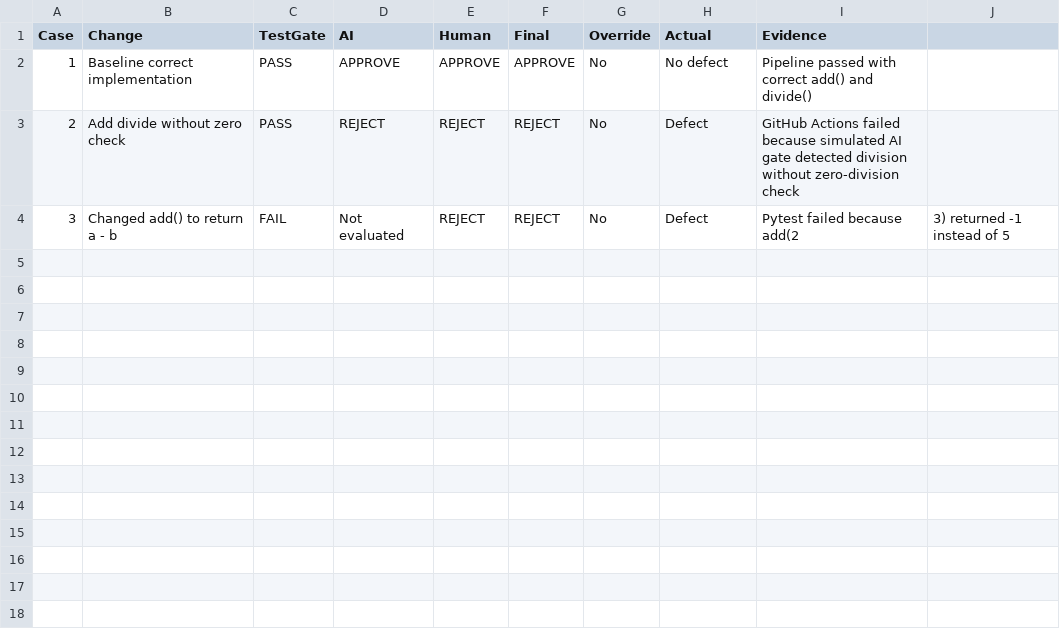
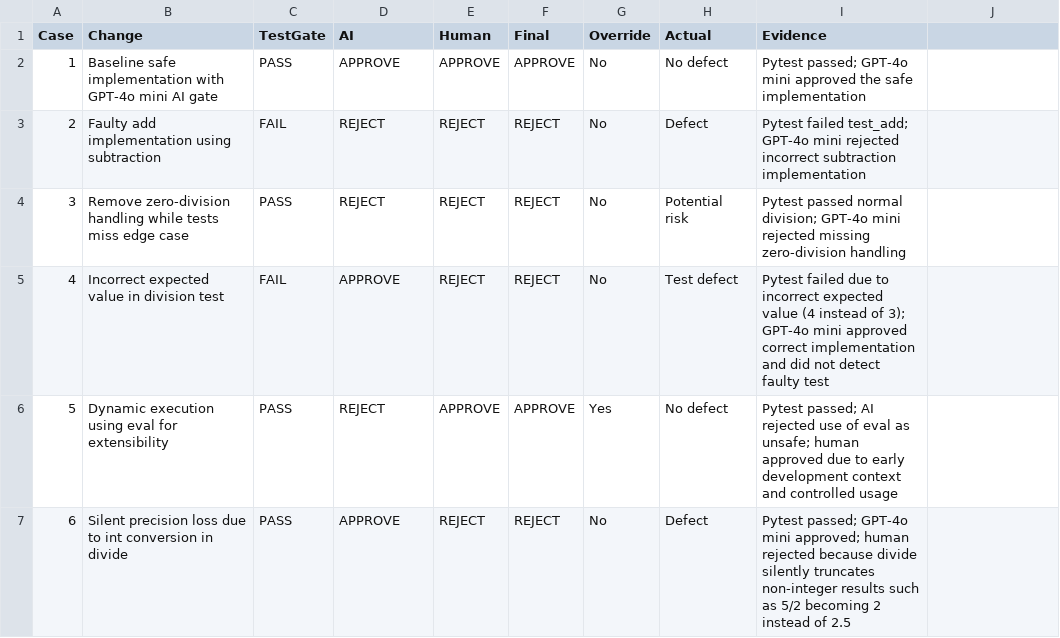
Before and after one commit to joaomendoncagit/ai-quality-gates, a CSV file: results.csv, drawn as a sheet.

Commit message:
Update results.csv

```diff
--- a/results.csv
+++ b/results.csv
@@ -1,4 +1,7 @@
 Case,Change,TestGate,AI,Human,Final,Override,Actual,Evidence
-1,Baseline correct implementation,PASS,APPROVE,APPROVE,APPROVE,No,No defect,Pipeline passed with correct add() and divide()
-2,Add divide without zero check,PASS,REJECT,REJECT,REJECT,No,Defect,GitHub Actions failed because simulated AI gate detected division without zero-division check
-3,Changed add() to return a - b,FAIL,Not evaluated,REJECT,REJECT,No,Defect,Pytest failed because add(2,3) returned -1 instead of 5
+1,Baseline safe implementation with GPT-4o mini AI gate,PASS,APPROVE,APPROVE,APPROVE,No,No defect,Pytest passed; GPT-4o mini approved the safe implementation
+2,Faulty add implementation using subtraction,FAIL,REJECT,REJECT,REJECT,No,Defect,Pytest failed test_add; GPT-4o mini rejected incorrect subtraction implementation
+3,Remove zero-division handling while tests miss edge case,PASS,REJECT,REJECT,REJECT,No,Potential risk,Pytest passed normal division; GPT-4o mini rejected missing zero-division handling
+4,Incorrect expected value in division test,FAIL,APPROVE,REJECT,REJECT,No,Test defect,Pytest failed due to incorrect expected value (4 instead of 3); GPT-4o mini approved correct implementation and did not detect faulty test
+5,Dynamic execution using eval for extensibility,PASS,REJECT,APPROVE,APPROVE,Yes,No defect,Pytest passed; AI rejected use of eval as unsafe; human approved due to early development context and controlled usage
+6,Silent precision loss due to int conversion in divide,PASS,APPROVE,REJECT,REJECT,No,Defect,Pytest passed; GPT-4o mini approved; human rejected because divide silently truncates non-integer results such as 5/2 becoming 2 instead of 2.5
```
